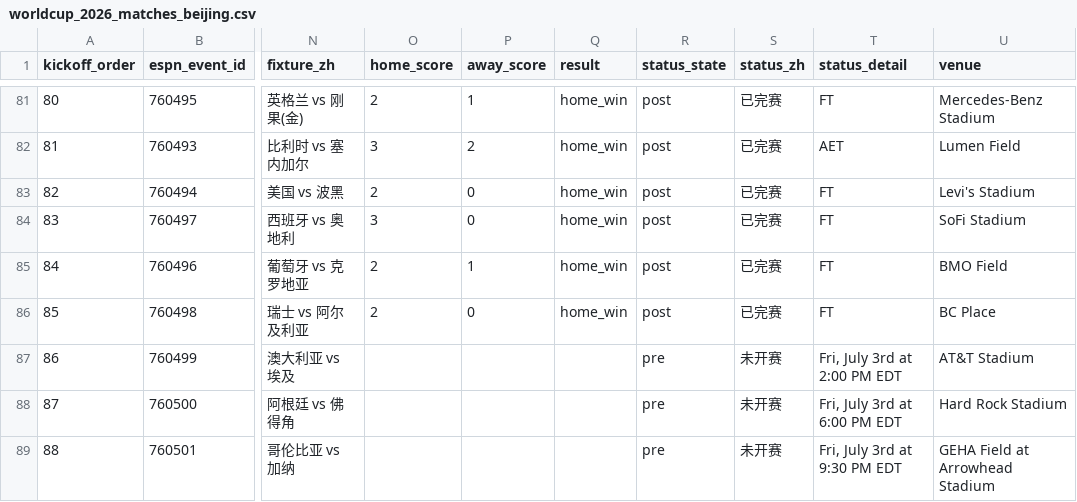
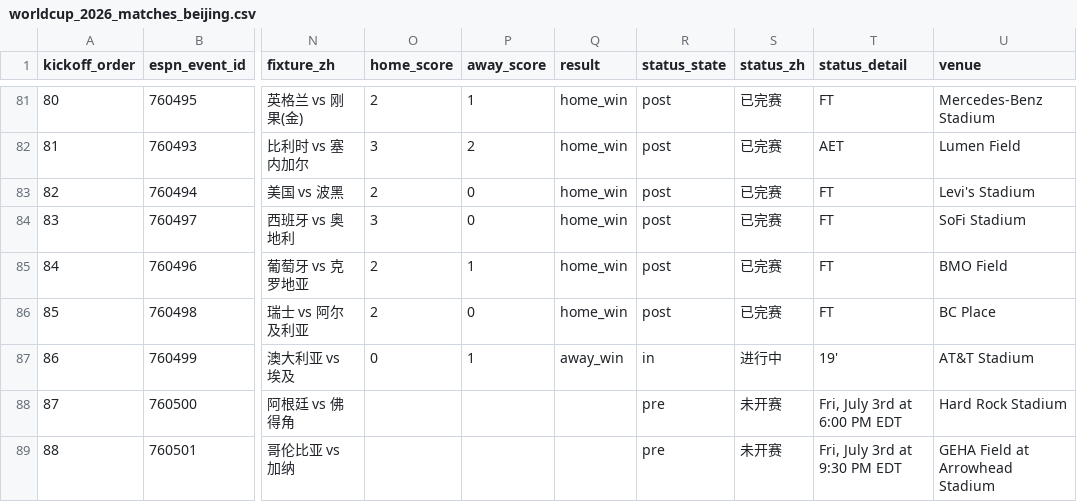
Before and after one commit to quwang86-debug/worldcup-jingcai, a CSV file: data/worldcup_2026_matches_beijing.csv, drawn as a sheet; only a part is shown, gaps mark what is left out; the diff names each change by its address in the sheet, - before the commit and + after, or states it on an @@ line.

```diff
--- a/data/worldcup_2026_matches_beijing.csv
+++ b/data/worldcup_2026_matches_beijing.csv
-O87 (home_score): (empty)
+O87 (home_score): 0
-P87 (away_score): (empty)
+P87 (away_score): 1
-Q87 (result): (empty)
+Q87 (result): away_win
-R87 (status_state): pre
+R87 (status_state): in
-S87 (status_zh): 未开赛
+S87 (status_zh): 进行中
-T87 (status_detail): Fri, July 3rd at 2:00 PM EDT
+T87 (status_detail): 19'
```
Also changed, not shown: 3 other files.
